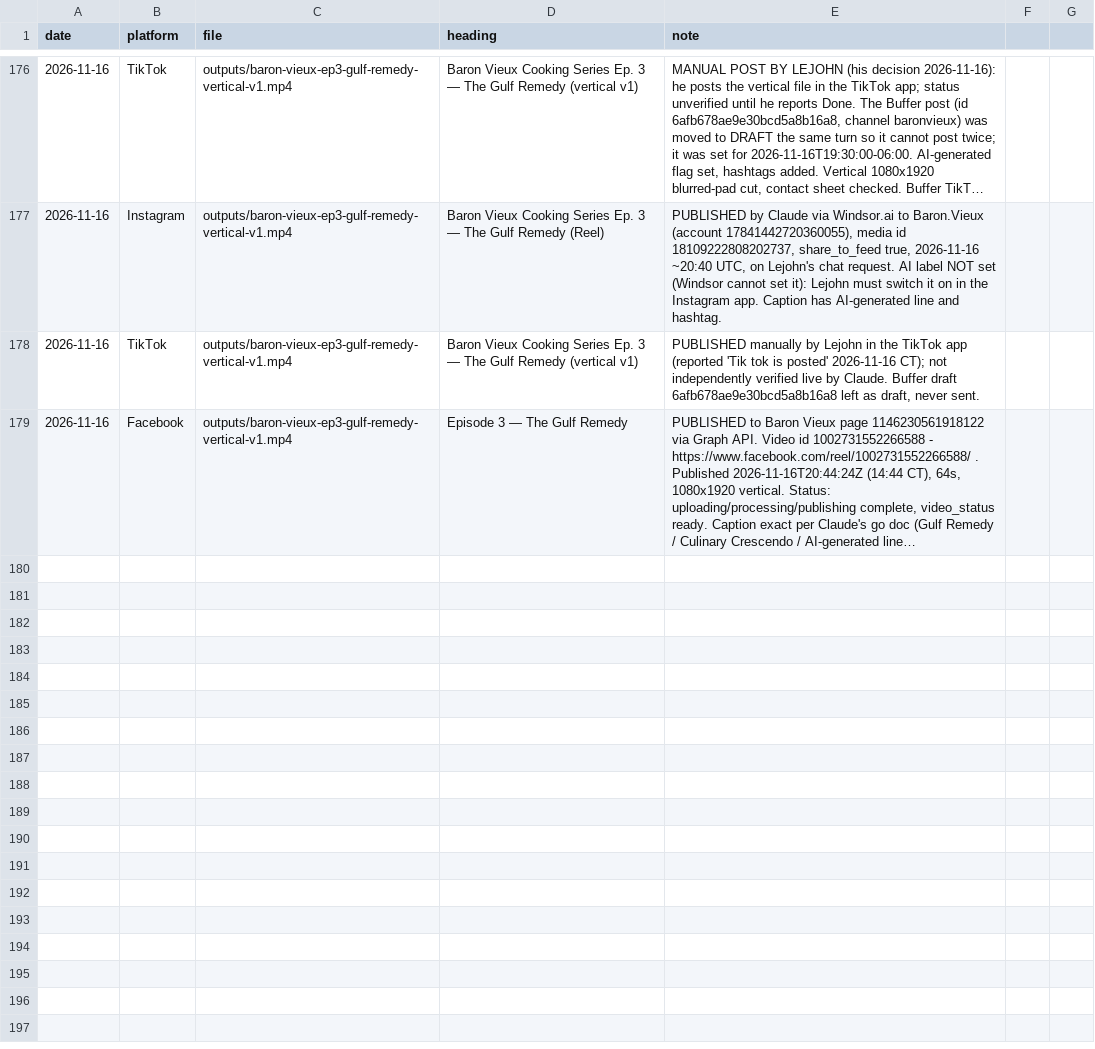
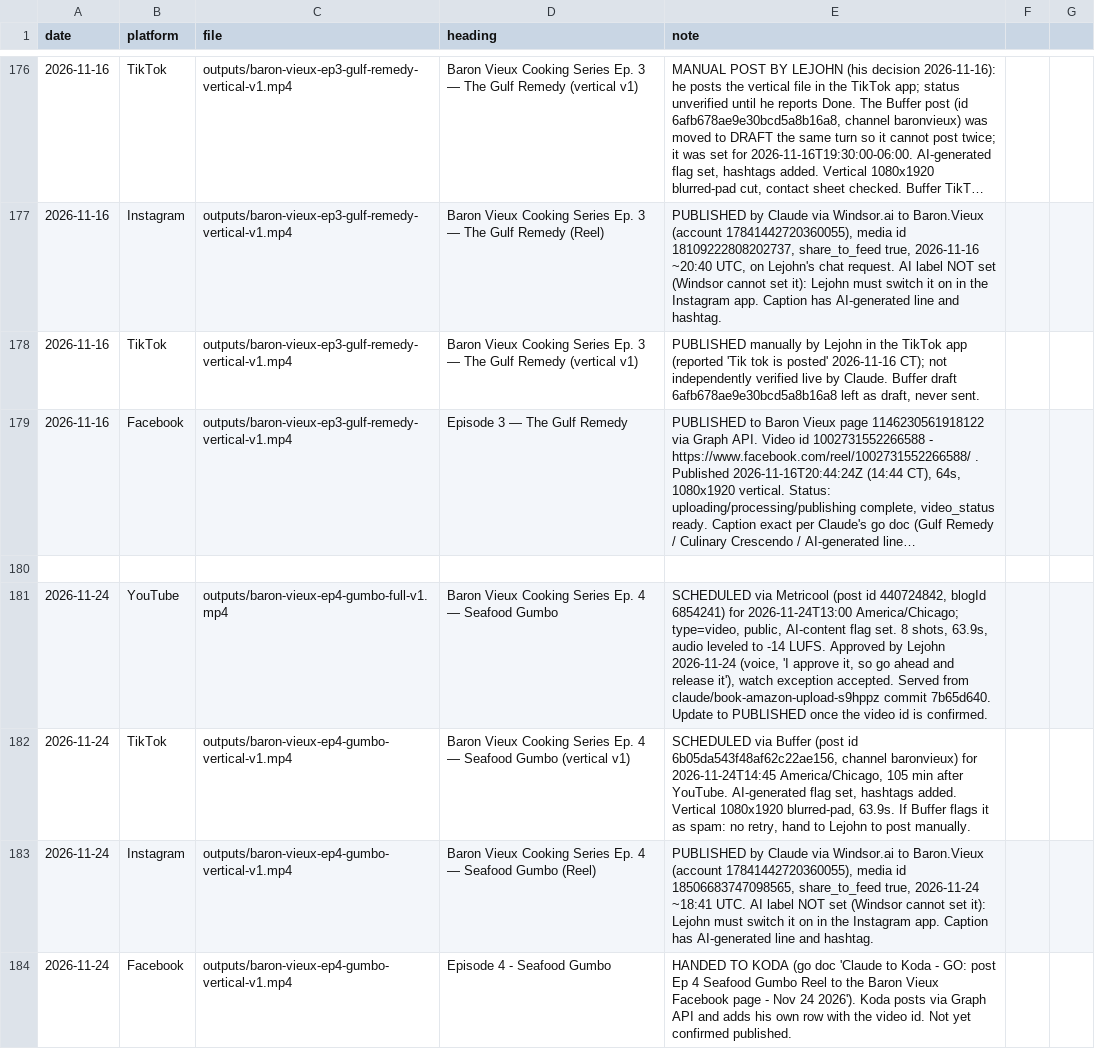
Before and after one commit to richburglejohn-dotcom/publishing-team, a CSV file: outputs/scheduled-posting-lookup.csv, drawn as a sheet; only a part is shown, gaps mark what is left out; long unchanged cells end in …; the diff names each change by its address in the sheet, - before the commit and + after, or states it on an @@ line.

```diff
--- a/outputs/scheduled-posting-lookup.csv
+++ b/outputs/scheduled-posting-lookup.csv
+row 180: (empty)
+row 181: 2026-11-24 | YouTube | outputs/baron-vieux-ep4-gumbo-full-v1.mp4 | Baron Vieux Cooking Series Ep. 4 — Seafood Gumbo | SCHEDULED via Metricool (post id 440724842, blogId 6854241) for 2026-11-24T13:00 America/Chicago; type=video, public, AI-content flag set. 8 shots, 63.9s, audio leveled to -14 LUFS. Approved by Lejohn 2026-11-24 (voice, 'I approve it, so go ahead and release it'), watch exception accepted. Served from claude/book-amazon-upload-s9hppz commit 7b65d640. Update to PUBLISHED once the video id is confirmed.
+row 182: 2026-11-24 | TikTok | outputs/baron-vieux-ep4-gumbo-vertical-v1.mp4 | Baron Vieux Cooking Series Ep. 4 — Seafood Gumbo (vertical v1) | SCHEDULED via Buffer (post id 6b05da543f48af62c22ae156, channel baronvieux) for 2026-11-24T14:45 America/Chicago, 105 min after YouTube. AI-generated flag set, hashtags added. Vertical 1080x1920 blurred-pad, 63.9s. If Buffer flags it as spam: no retry, hand to Lejohn to post manually.
+row 183: 2026-11-24 | Instagram | outputs/baron-vieux-ep4-gumbo-vertical-v1.mp4 | Baron Vieux Cooking Series Ep. 4 — Seafood Gumbo (Reel) | PUBLISHED by Claude via Windsor.ai to Baron.Vieux (account 17841442720360055), media id 18506683747098565, share_to_feed true, 2026-11-24 ~18:41 UTC. AI label NOT set (Windsor cannot set it): Lejohn must switch it on in the Instagram app. Caption has AI-generated line and hashtag.
+row 184: 2026-11-24 | Facebook | outputs/baron-vieux-ep4-gumbo-vertical-v1.mp4 | Episode 4 - Seafood Gumbo | HANDED TO KODA (go doc 'Claude to Koda - GO: post Ep 4 Seafood Gumbo Reel to the Baron Vieux Facebook page - Nov 24 2026'). Koda posts via Graph API and adds his own row with the video id. Not yet confirmed published.
```
Also changed, not shown: 1 other file.
